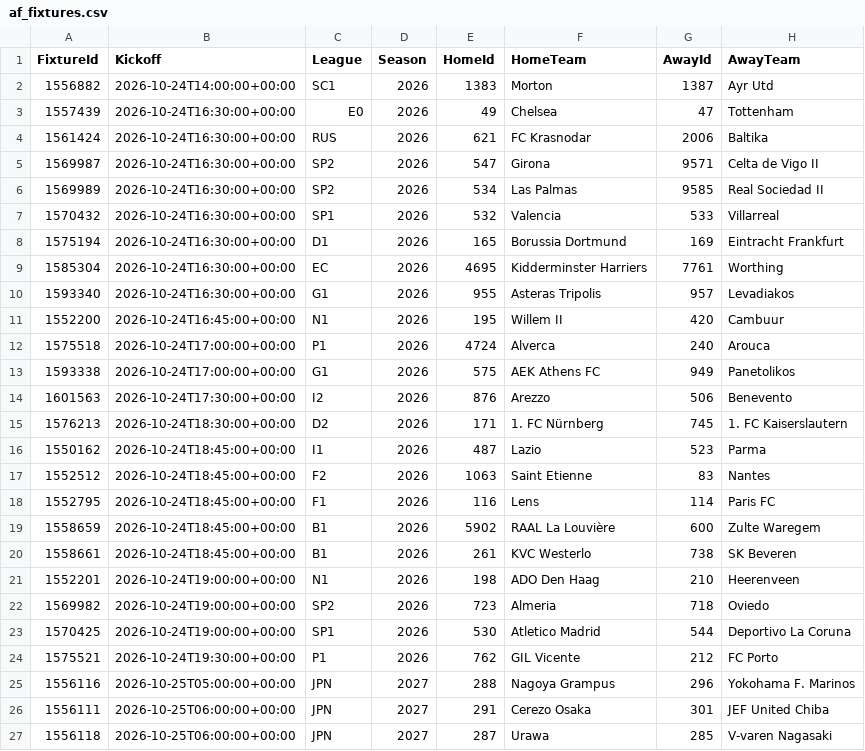
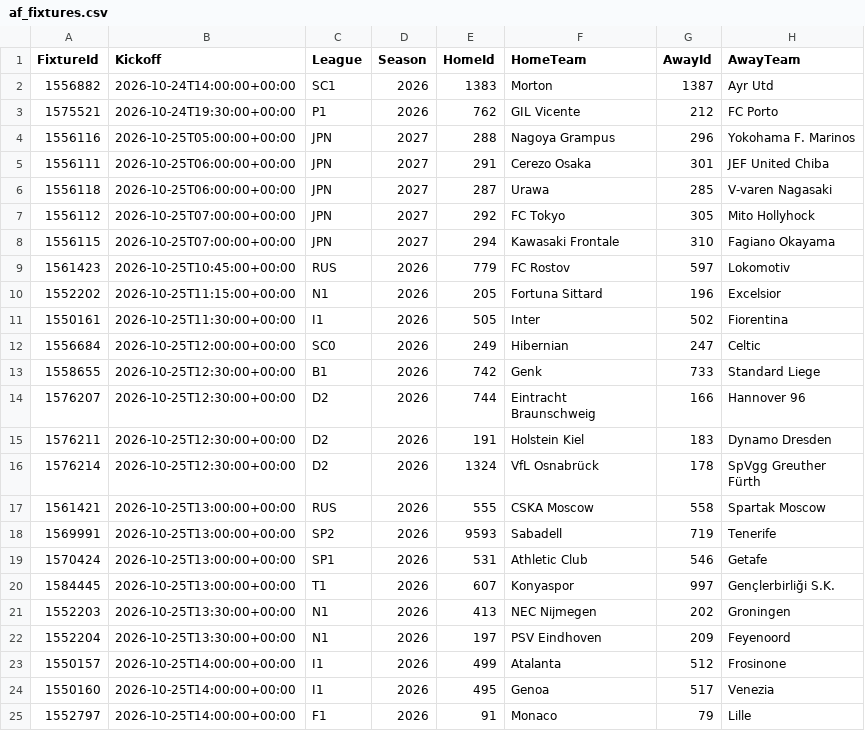
Before and after one commit to tambejasparh/epl-value-dashboard, a CSV file: data_snapshot/af_fixtures.csv, drawn as a sheet; only a part is shown; the shorter side is filled out with more unchanged rows.

```diff
--- a/data_snapshot/af_fixtures.csv
+++ b/data_snapshot/af_fixtures.csv
@@ -2,23 +2,2 @@ FixtureId,Kickoff,League,Season,HomeId,HomeTeam,AwayId,AwayTeam
 1556882,2026-10-24T14:00:00+00:00,SC1,2026,1383,Morton,1387,Ayr Utd
-1557439,2026-10-24T16:30:00+00:00,E0,2026,49,Chelsea,47,Tottenham
-1561424,2026-10-24T16:30:00+00:00,RUS,2026,621,FC Krasnodar,2006,Baltika
-1569987,2026-10-24T16:30:00+00:00,SP2,2026,547,Girona,9571,Celta de Vigo II
-1569989,2026-10-24T16:30:00+00:00,SP2,2026,534,Las Palmas,9585,Real Sociedad II
-1570432,2026-10-24T16:30:00+00:00,SP1,2026,532,Valencia,533,Villarreal
-1575194,2026-10-24T16:30:00+00:00,D1,2026,165,Borussia Dortmund,169,Eintracht Frankfurt
-1585304,2026-10-24T16:30:00+00:00,EC,2026,4695,Kidderminster Harriers,7761,Worthing
-1593340,2026-10-24T16:30:00+00:00,G1,2026,955,Asteras Tripolis,957,Levadiakos
-1552200,2026-10-24T16:45:00+00:00,N1,2026,195,Willem II,420,Cambuur
-1575518,2026-10-24T17:00:00+00:00,P1,2026,4724,Alverca,240,Arouca
-1593338,2026-10-24T17:00:00+00:00,G1,2026,575,AEK Athens FC,949,Panetolikos
-1601563,2026-10-24T17:30:00+00:00,I2,2026,876,Arezzo,506,Benevento
-1576213,2026-10-24T18:30:00+00:00,D2,2026,171,1. FC Nürnberg,745,1. FC Kaiserslautern
-1550162,2026-10-24T18:45:00+00:00,I1,2026,487,Lazio,523,Parma
-1552512,2026-10-24T18:45:00+00:00,F2,2026,1063,Saint Etienne,83,Nantes
-1552795,2026-10-24T18:45:00+00:00,F1,2026,116,Lens,114,Paris FC
-1558659,2026-10-24T18:45:00+00:00,B1,2026,5902,RAAL La Louvière,600,Zulte Waregem
-1558661,2026-10-24T18:45:00+00:00,B1,2026,261,KVC Westerlo,738,SK Beveren
-1552201,2026-10-24T19:00:00+00:00,N1,2026,198,ADO Den Haag,210,Heerenveen
-1569982,2026-10-24T19:00:00+00:00,SP2,2026,723,Almeria,718,Oviedo
-1570425,2026-10-24T19:00:00+00:00,SP1,2026,530,Atletico Madrid,544,Deportivo La Coruna
 1575521,2026-10-24T19:30:00+00:00,P1,2026,762,GIL Vicente,212,FC Porto
```
Also changed, not shown: best_picks_log.csv, data_snapshot/af_injuries.csv, 16 other files.
